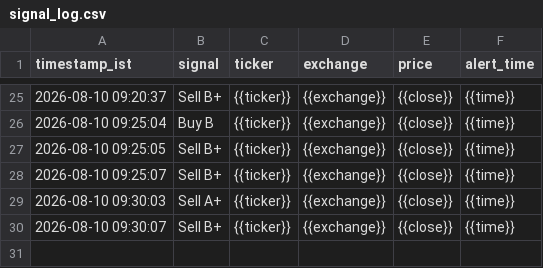
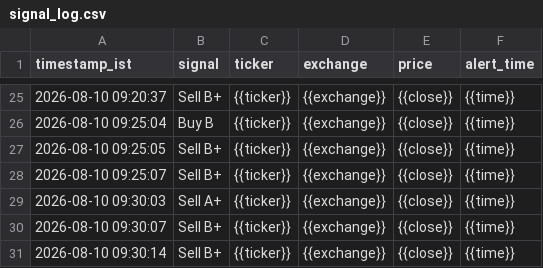
Before and after one commit to sisir6685/nse-alert-bot, a CSV file: loken_relay/signal_log.csv, drawn as a sheet; only a part is shown, gaps mark what is left out.

Commit message:
Log signal: Sell B+ {{ticker}} [skip ci]

```diff
--- a/loken_relay/signal_log.csv
+++ b/loken_relay/signal_log.csv
@@ -30 +30,2 @@ timestamp_ist,signal,ticker,exchange,price,alert_time
 2026-08-10 09:30:07,Sell B+,{{ticker}},{{exchange}},{{close}},{{time}}
+2026-08-10 09:30:14,Sell B+,{{ticker}},{{exchange}},{{close}},{{time}}
```
